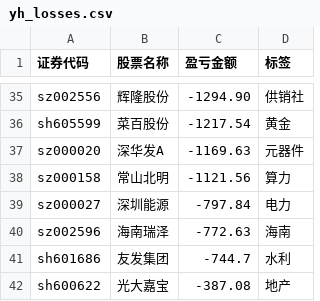
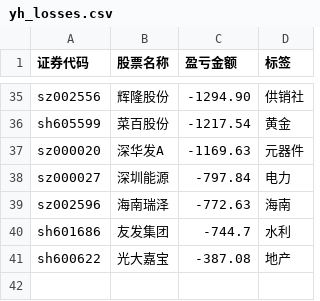
Before and after one commit to gniqizeuy/gniqizeuy.github.io, a CSV file: assets/data/yh_losses.csv, drawn as a sheet; only a part is shown, gaps mark what is left out; the diff names each change by its address in the sheet, - before the commit and + after, or states it on an @@ line.

```diff
--- a/assets/data/yh_losses.csv
+++ b/assets/data/yh_losses.csv
-row 38: sz000158 | 常山北明 | -1121.56 | 算力
```
Also changed, not shown: 1 other file.
